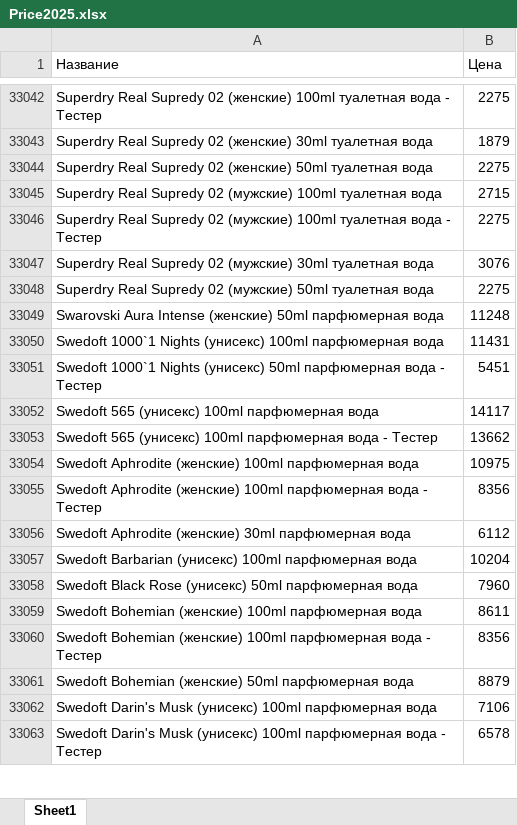
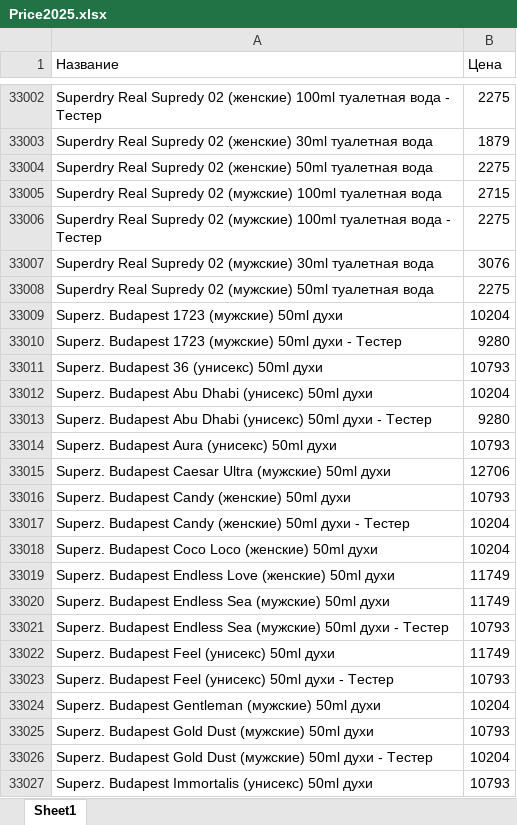
Before and after one commit to dykparf/PL, an Excel workbook: Price2025.xlsx, sheet Sheet1, drawn as a sheet; only a part is shown, gaps mark what is left out; the shorter side is filled out with more unchanged rows; values as stored, in another font and other column widths than the file's, no borders; the diff covers the shown part only; the diff names each change by its address in the sheet, - before the commit and + after, or states it on an @@ line.

```diff
--- a/Price2025.xlsx (sheet Sheet1)
+++ b/Price2025.xlsx (sheet Sheet1)
+row 33009: Superz. Budapest 1723 (мужские) 50ml духи | 10204
+row 33010: Superz. Budapest 1723 (мужские) 50ml духи - Тестер | 9280
+row 33011: Superz. Budapest 36 (унисекс) 50ml духи | 10793
+row 33012: Superz. Budapest Abu Dhabi (унисекс) 50ml духи | 10204
+row 33013: Superz. Budapest Abu Dhabi (унисекс) 50ml духи - Тестер | 9280
+row 33014: Superz. Budapest Aura (унисекс) 50ml духи | 10793
+row 33015: Superz. Budapest Caesar Ultra (мужские) 50ml духи | 12706
+row 33016: Superz. Budapest Candy (женские) 50ml духи | 10793
+row 33017: Superz. Budapest Candy (женские) 50ml духи - Тестер | 10204
+row 33018: Superz. Budapest Coco Loco (женские) 50ml духи | 10204
+row 33019: Superz. Budapest Endless Love (женские) 50ml духи | 11749
+row 33020: Superz. Budapest Endless Sea (мужские) 50ml духи | 11749
+row 33021: Superz. Budapest Endless Sea (мужские) 50ml духи - Тестер | 10793
+row 33022: Superz. Budapest Feel (унисекс) 50ml духи | 11749
+row 33023: Superz. Budapest Feel (унисекс) 50ml духи - Тестер | 10793
+row 33024: Superz. Budapest Gentleman (мужские) 50ml духи | 10204
+row 33025: Superz. Budapest Gold Dust (мужские) 50ml духи | 10793
+row 33026: Superz. Budapest Gold Dust (мужские) 50ml духи - Тестер | 10204
+row 33027: Superz. Budapest Immortalis (унисекс) 50ml духи | 10793
```
Also changed, not shown: 99 added rows, 125 removed rows and 1093 edited cells elsewhere in this sheet.
